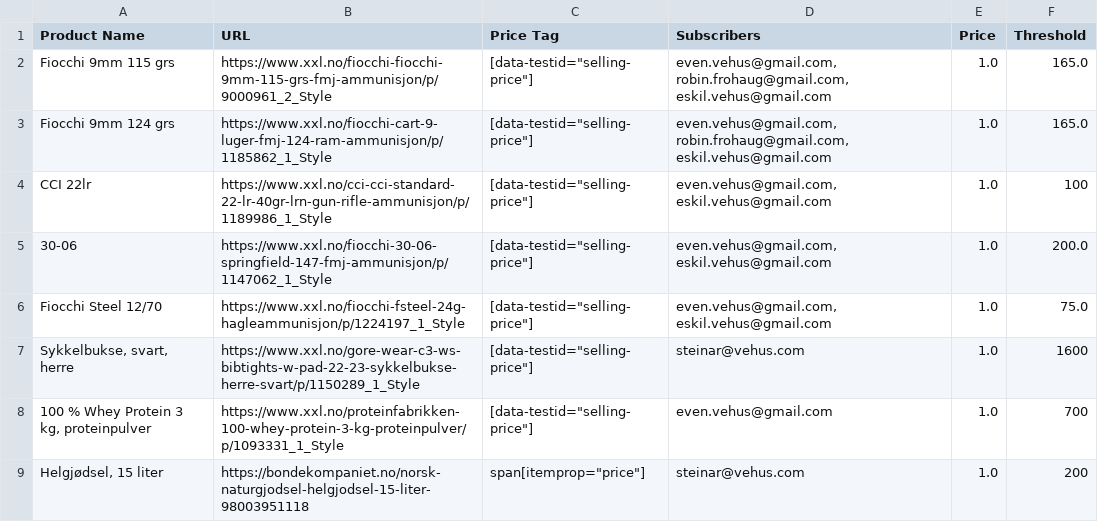
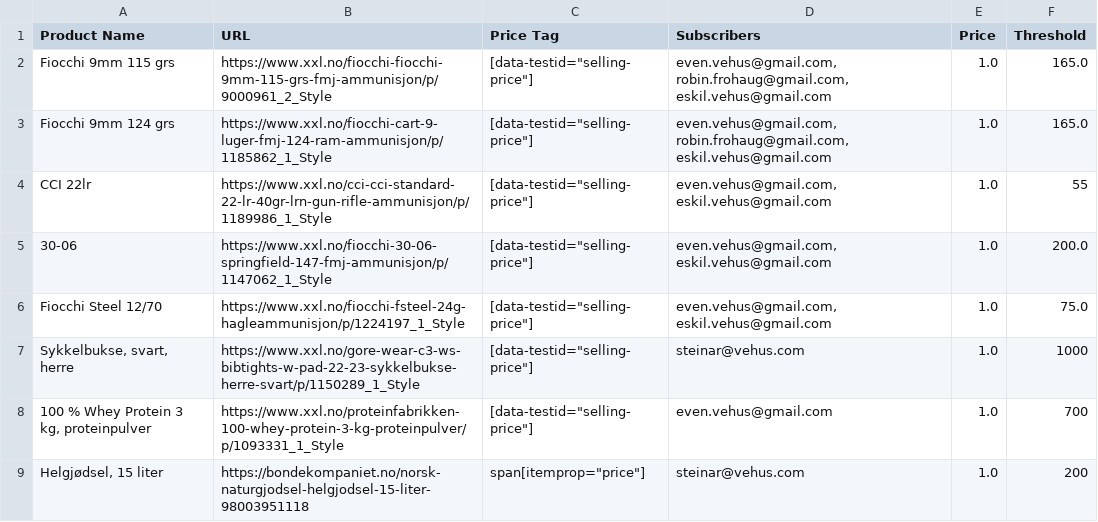
Before and after one commit to evenveh/sale-notificator, a CSV file: product_overview.csv, drawn as a sheet.

Commit message:
Changing back to the original threshold values

```diff
--- a/product_overview.csv
+++ b/product_overview.csv
@@ -3,6 +3,6 @@ Fiocchi 9mm 115 grs,https://www.xxl.no/fiocchi-fiocchi-9mm-115-grs-fmj-ammunisjo
 Fiocchi 9mm 124 grs,https://www.xxl.no/fiocchi-cart-9-luger-fmj-124-ram-ammunisjon/p/1185862_1_Style,"[data-testid=""selling-price""]","even.vehus@gmail.com, robin.frohaug@gmail.com,  eskil.vehus@gmail.com",1.0,165.0
-CCI 22lr,https://www.xxl.no/cci-cci-standard-22-lr-40gr-lrn-gun-rifle-ammunisjon/p/1189986_1_Style,"[data-testid=""selling-price""]","even.vehus@gmail.com, eskil.vehus@gmail.com",1.0,100
+CCI 22lr,https://www.xxl.no/cci-cci-standard-22-lr-40gr-lrn-gun-rifle-ammunisjon/p/1189986_1_Style,"[data-testid=""selling-price""]","even.vehus@gmail.com, eskil.vehus@gmail.com",1.0,55
 30-06,https://www.xxl.no/fiocchi-30-06-springfield-147-fmj-ammunisjon/p/1147062_1_Style,"[data-testid=""selling-price""]","even.vehus@gmail.com, eskil.vehus@gmail.com",1.0,200.0
 Fiocchi Steel 12/70,https://www.xxl.no/fiocchi-fsteel-24g-hagleammunisjon/p/1224197_1_Style,"[data-testid=""selling-price""]","even.vehus@gmail.com, eskil.vehus@gmail.com",1.0,75.0
-"Sykkelbukse, svart, herre",https://www.xxl.no/gore-wear-c3-ws-bibtights-w-pad-22-23-sykkelbukse-herre-svart/p/1150289_1_Style,"[data-testid=""selling-price""]",steinar@vehus.com,1.0,1600
+"Sykkelbukse, svart, herre",https://www.xxl.no/gore-wear-c3-ws-bibtights-w-pad-22-23-sykkelbukse-herre-svart/p/1150289_1_Style,"[data-testid=""selling-price""]",steinar@vehus.com,1.0,1000
 "100 % Whey Protein 3 kg, proteinpulver",https://www.xxl.no/proteinfabrikken-100-whey-protein-3-kg-proteinpulver/p/1093331_1_Style,"[data-testid=""selling-price""]",even.vehus@gmail.com,1.0,700
```
